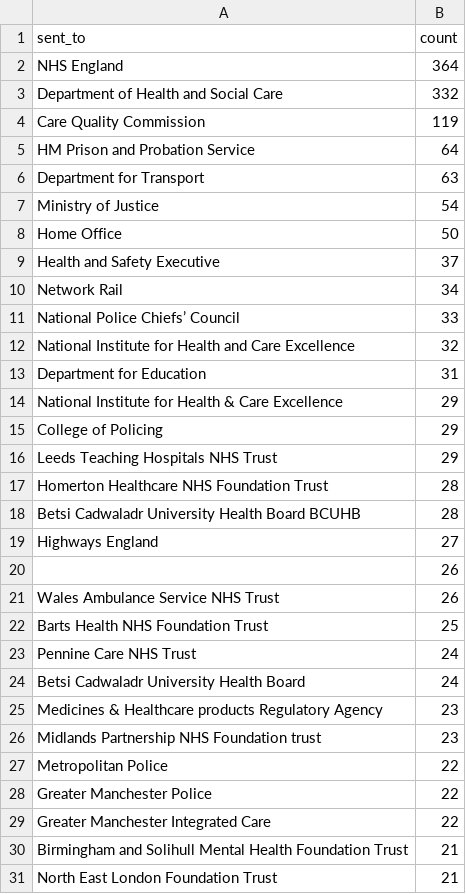
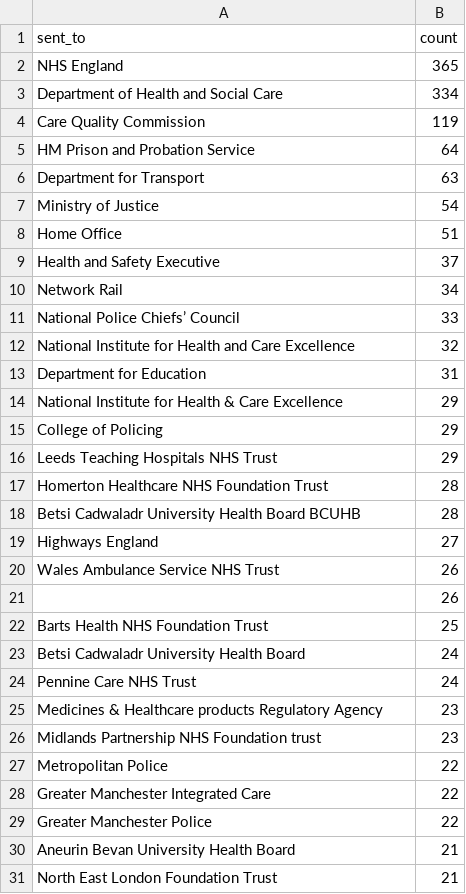
Before and after one commit to Just-Helpful/preventable-deaths-scraper, a CSV file: src/analyse/counts/data/sent/top-sent-counts.csv, drawn as a sheet.

```diff
--- a/src/analyse/counts/data/sent/top-sent-counts.csv
+++ b/src/analyse/counts/data/sent/top-sent-counts.csv
@@ -1,4 +1,4 @@
 sent_to,count
-NHS England,364
-Department of Health and Social Care,332
+NHS England,365
+Department of Health and Social Care,334
 Care Quality Commission,119
@@ -7,3 +7,3 @@ Department for Transport,63
 Ministry of Justice,54
-Home Office,50
+Home Office,51
 Health and Safety Executive,37
@@ -19,7 +19,7 @@ Betsi Cadwaladr University Health Board BCUHB,28
 Highways England,27
+Wales Ambulance Service NHS Trust,26
 ,26
-Wales Ambulance Service NHS Trust,26
 Barts Health NHS Foundation Trust,25
+Betsi Cadwaladr University Health Board,24
 Pennine Care NHS Trust,24
-Betsi Cadwaladr University Health Board,24
 Medicines & Healthcare products Regulatory Agency,23
@@ -27,5 +27,5 @@ Midlands Partnership NHS Foundation trust,23
 Metropolitan Police,22
+Greater Manchester Integrated Care,22
 Greater Manchester Police,22
-Greater Manchester Integrated Care,22
-Birmingham and Solihull Mental Health Foundation Trust,21
+Aneurin Bevan University Health Board,21
 North East London Foundation Trust,21
```
Also changed, not shown: src/analyse/counts/data/name/top-categorised.csv, src/analyse/counts/data/sent/rcpt-statuses.csv, 27 other files.
